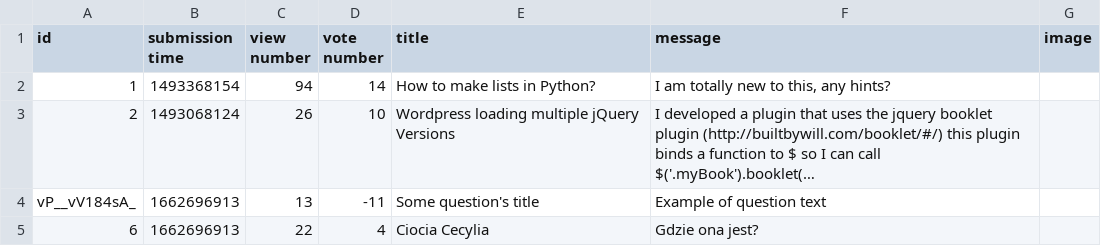
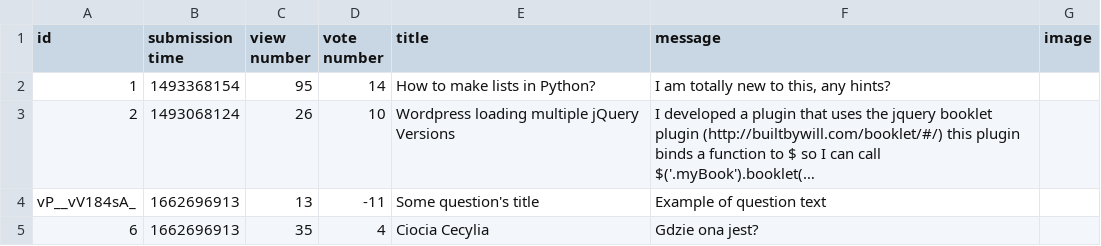
Before and after one commit to damskw/Ask-Mate-2022, a CSV file: questions.csv, drawn as a sheet; long unchanged cells end in …; the diff names each change by its address in the sheet, - before the commit and + after, or states it on an @@ line.

```diff
--- a/questions.csv
+++ b/questions.csv
-C2 (view number): 94
+C2 (view number): 95
-C5 (view number): 22
+C5 (view number): 35
```
Also changed, not shown: answers.csv, 1 other file.
